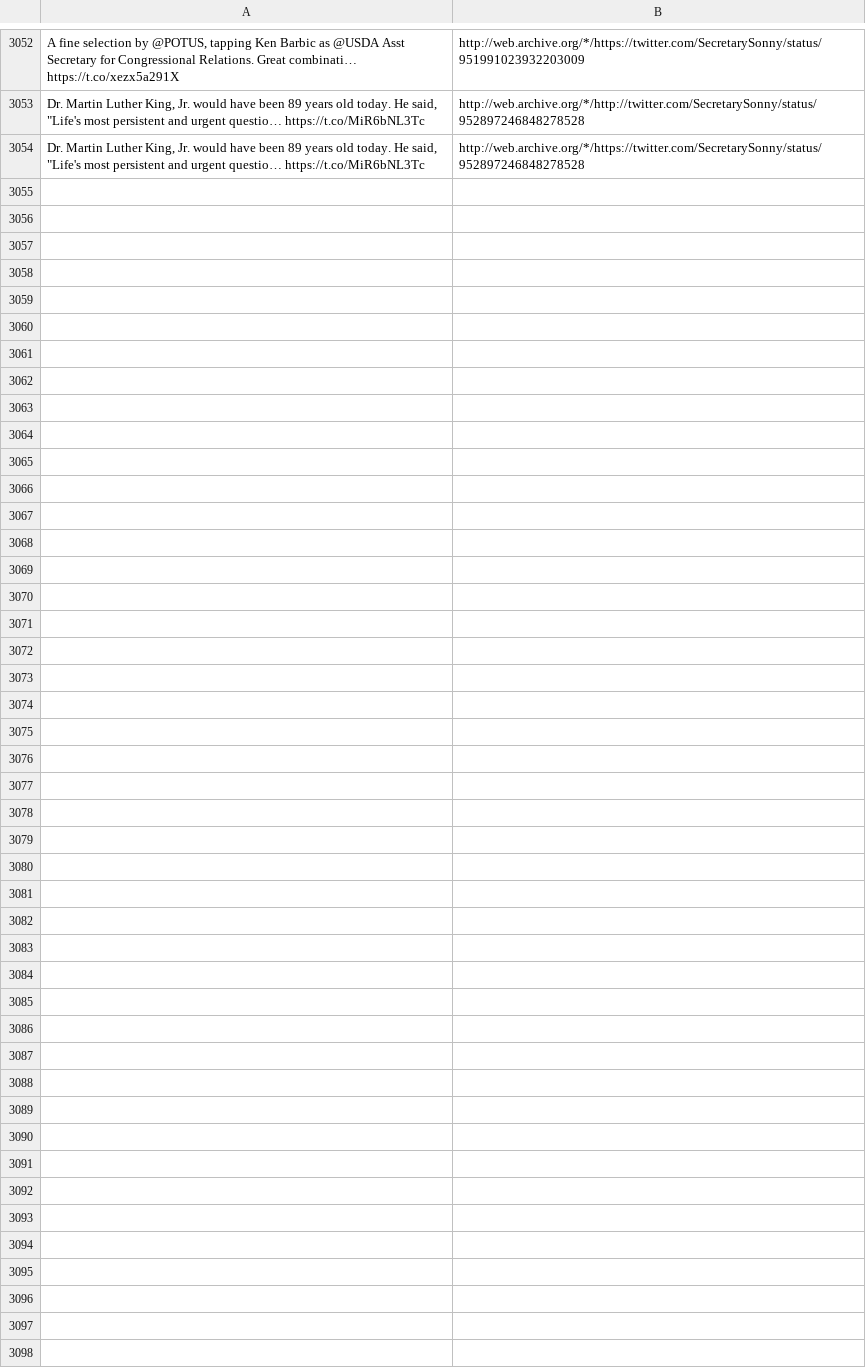
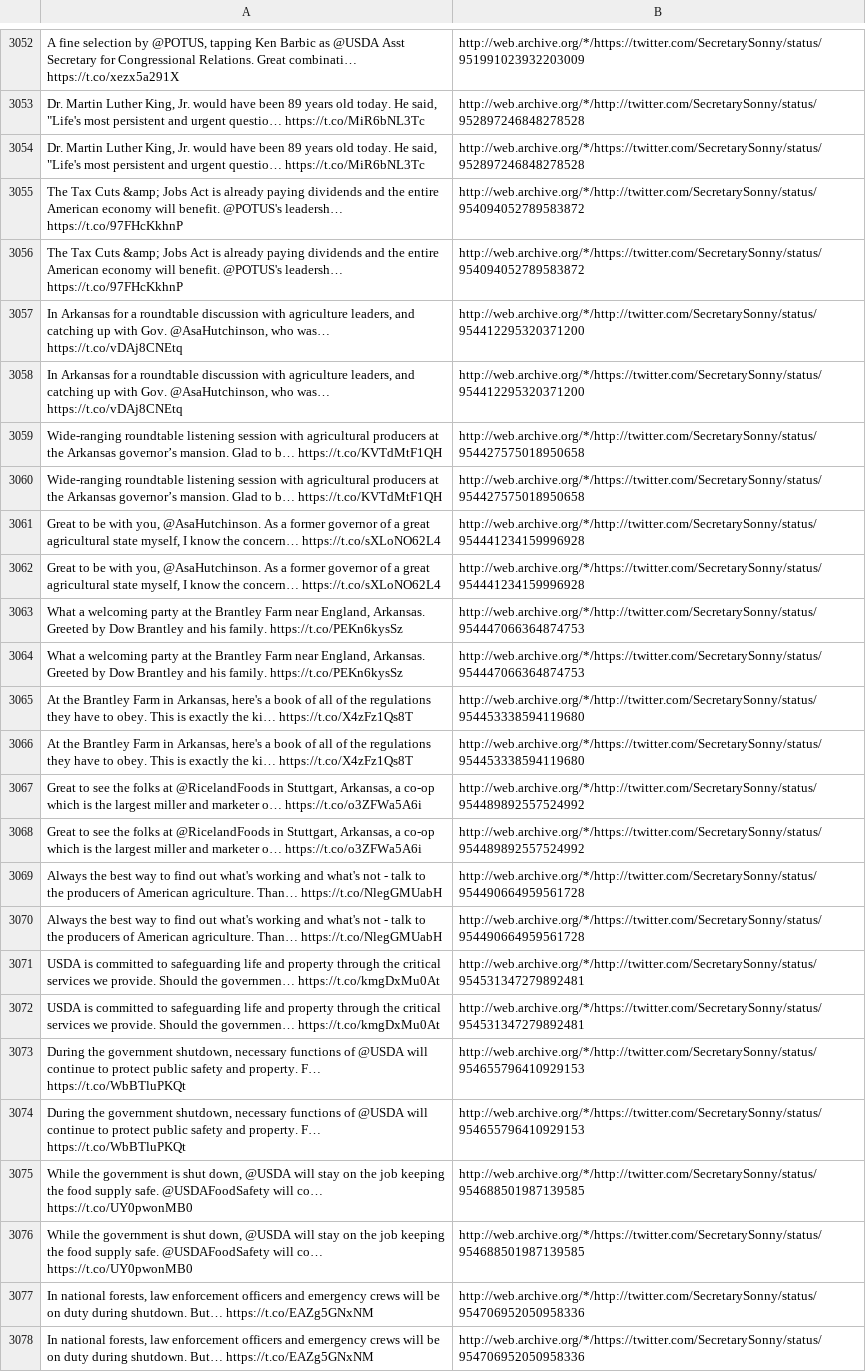
Before and after one commit to patrick-brian-mooney/archive-junta, a CSV file: data/archive_SecretarySonny.csv, drawn as a sheet; only a part is shown, gaps mark what is left out; the diff names each change by its address in the sheet, - before the commit and + after, or states it on an @@ line.

```diff
--- a/data/archive_SecretarySonny.csv
+++ b/data/archive_SecretarySonny.csv
+row 3055: The Tax Cuts &amp; Jobs Act is already paying dividends and the entire American economy will benefit. @POTUS's leadersh… https://t.co/97FHcKkhnP | http://web.archive.org/*/http://twitter.com/SecretarySonny/status/954094052789583872
+row 3056: The Tax Cuts &amp; Jobs Act is already paying dividends and the entire American economy will benefit. @POTUS's leadersh… https://t.co/97FHcKkhnP | http://web.archive.org/*/https://twitter.com/SecretarySonny/status/954094052789583872
+row 3057: In Arkansas for a roundtable discussion with agriculture leaders, and catching up with Gov. @AsaHutchinson, who was… https://t.co/vDAj8CNEtq | http://web.archive.org/*/http://twitter.com/SecretarySonny/status/954412295320371200
+row 3058: In Arkansas for a roundtable discussion with agriculture leaders, and catching up with Gov. @AsaHutchinson, who was… https://t.co/vDAj8CNEtq | http://web.archive.org/*/https://twitter.com/SecretarySonny/status/954412295320371200
+row 3059: Wide-ranging roundtable listening session with agricultural producers at the Arkansas governor’s mansion. Glad to b… https://t.co/KVTdMtF1QH | http://web.archive.org/*/http://twitter.com/SecretarySonny/status/954427575018950658
+row 3060: Wide-ranging roundtable listening session with agricultural producers at the Arkansas governor’s mansion. Glad to b… https://t.co/KVTdMtF1QH | http://web.archive.org/*/https://twitter.com/SecretarySonny/status/954427575018950658
+row 3061: Great to be with you, @AsaHutchinson. As a former governor of a great agricultural state myself, I know the concern… https://t.co/sXLoNO62L4 | http://web.archive.org/*/http://twitter.com/SecretarySonny/status/954441234159996928
+row 3062: Great to be with you, @AsaHutchinson. As a former governor of a great agricultural state myself, I know the concern… https://t.co/sXLoNO62L4 | http://web.archive.org/*/https://twitter.com/SecretarySonny/status/954441234159996928
+row 3063: What a welcoming party at the Brantley Farm near England, Arkansas. Greeted by Dow Brantley and his family. https://t.co/PEKn6kysSz | http://web.archive.org/*/http://twitter.com/SecretarySonny/status/954447066364874753
+row 3064: What a welcoming party at the Brantley Farm near England, Arkansas. Greeted by Dow Brantley and his family. https://t.co/PEKn6kysSz | http://web.archive.org/*/https://twitter.com/SecretarySonny/status/954447066364874753
+row 3065: At the Brantley Farm in Arkansas, here's a book of all of the regulations they have to obey. This is exactly the ki… https://t.co/X4zFz1Qs8T | http://web.archive.org/*/http://twitter.com/SecretarySonny/status/954453338594119680
+row 3066: At the Brantley Farm in Arkansas, here's a book of all of the regulations they have to obey. This is exactly the ki… https://t.co/X4zFz1Qs8T | http://web.archive.org/*/https://twitter.com/SecretarySonny/status/954453338594119680
+row 3067: Great to see the folks at @RicelandFoods in Stuttgart, Arkansas, a co-op which is the largest miller and marketer o… https://t.co/o3ZFWa5A6i | http://web.archive.org/*/http://twitter.com/SecretarySonny/status/954489892557524992
+row 3068: Great to see the folks at @RicelandFoods in Stuttgart, Arkansas, a co-op which is the largest miller and marketer o… https://t.co/o3ZFWa5A6i | http://web.archive.org/*/https://twitter.com/SecretarySonny/status/954489892557524992
+row 3069: Always the best way to find out what's working and what's not - talk to the producers of American agriculture. Than… https://t.co/NlegGMUabH | http://web.archive.org/*/http://twitter.com/SecretarySonny/status/954490664959561728
+row 3070: Always the best way to find out what's working and what's not - talk to the producers of American agriculture. Than… https://t.co/NlegGMUabH | http://web.archive.org/*/https://twitter.com/SecretarySonny/status/954490664959561728
+row 3071: USDA is committed to safeguarding life and property through the critical services we provide. Should the governmen… https://t.co/kmgDxMu0At | http://web.archive.org/*/http://twitter.com/SecretarySonny/status/954531347279892481
+row 3072: USDA is committed to safeguarding life and property through the critical services we provide. Should the governmen… https://t.co/kmgDxMu0At | http://web.archive.org/*/https://twitter.com/SecretarySonny/status/954531347279892481
+row 3073: During the government shutdown, necessary functions of @USDA will continue to protect public safety and property. F… https://t.co/WbBTluPKQt | http://web.archive.org/*/http://twitter.com/SecretarySonny/status/954655796410929153
+row 3074: During the government shutdown, necessary functions of @USDA will continue to protect public safety and property. F… https://t.co/WbBTluPKQt | http://web.archive.org/*/https://twitter.com/SecretarySonny/status/954655796410929153
+row 3075: While the government is shut down, @USDA will stay on the job keeping the food supply safe. @USDAFoodSafety will co… https://t.co/UY0pwonMB0 | http://web.archive.org/*/http://twitter.com/SecretarySonny/status/954688501987139585
+row 3076: While the government is shut down, @USDA will stay on the job keeping the food supply safe. @USDAFoodSafety will co… https://t.co/UY0pwonMB0 | http://web.archive.org/*/https://twitter.com/SecretarySonny/status/954688501987139585
+row 3077: In national forests, law enforcement officers and emergency crews will be on duty during shutdown. But… https://t.co/EAZg5GNxNM | http://web.archive.org/*/http://twitter.com/SecretarySonny/status/954706952050958336
+row 3078: In national forests, law enforcement officers and emergency crews will be on duty during shutdown. But… https://t.co/EAZg5GNxNM | http://web.archive.org/*/https://twitter.com/SecretarySonny/status/954706952050958336
```
Also changed, not shown: data/archive_PRyan.csv, data/archive_SecShulkin.csv, 40 other files.
